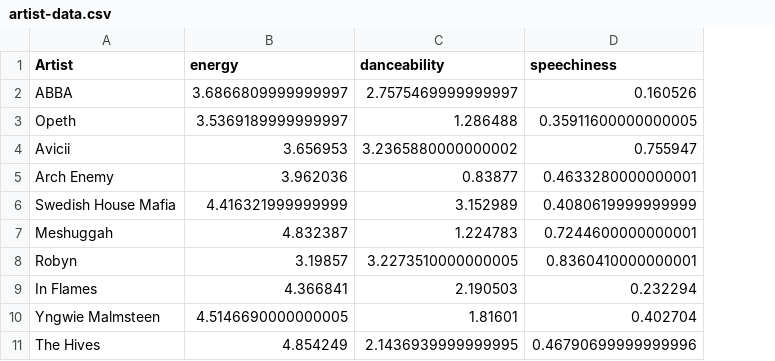
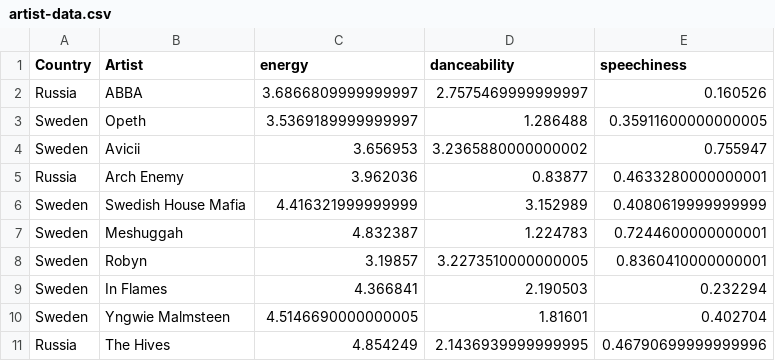
Before and after one commit to miqqo/TNM048-too-much-music, a CSV file: data/artist-data.csv, drawn as a sheet; the diff names each change by its address in the sheet, - before the commit and + after, or states it on an @@ line.

Commit message:
current artists are shown in scatter plot

```diff
--- a/data/artist-data.csv
+++ b/data/artist-data.csv
+column A (Country), rows 2-11: Russia | Sweden | Sweden | Russia | Sweden | Sweden | Sweden | Sweden | Sweden | Russia
```
Also changed, not shown: 2 other files.
